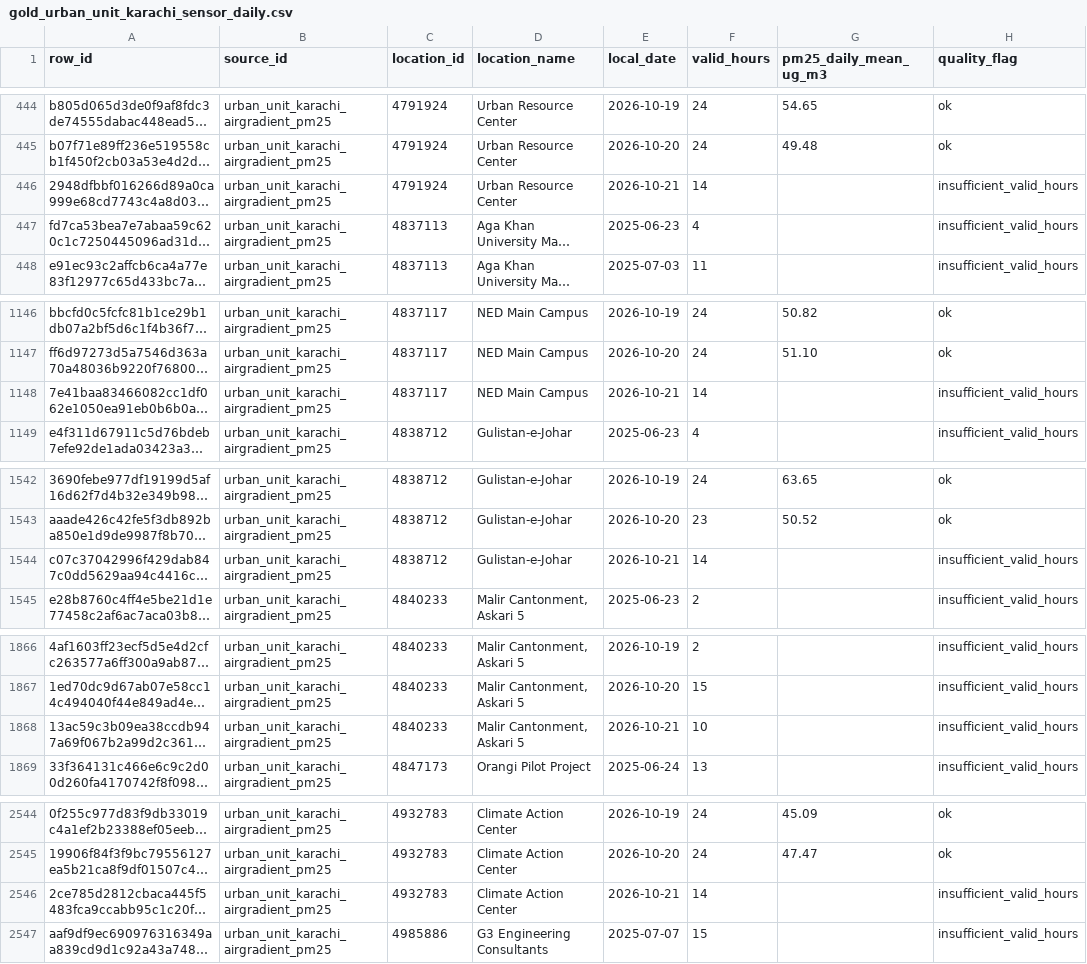
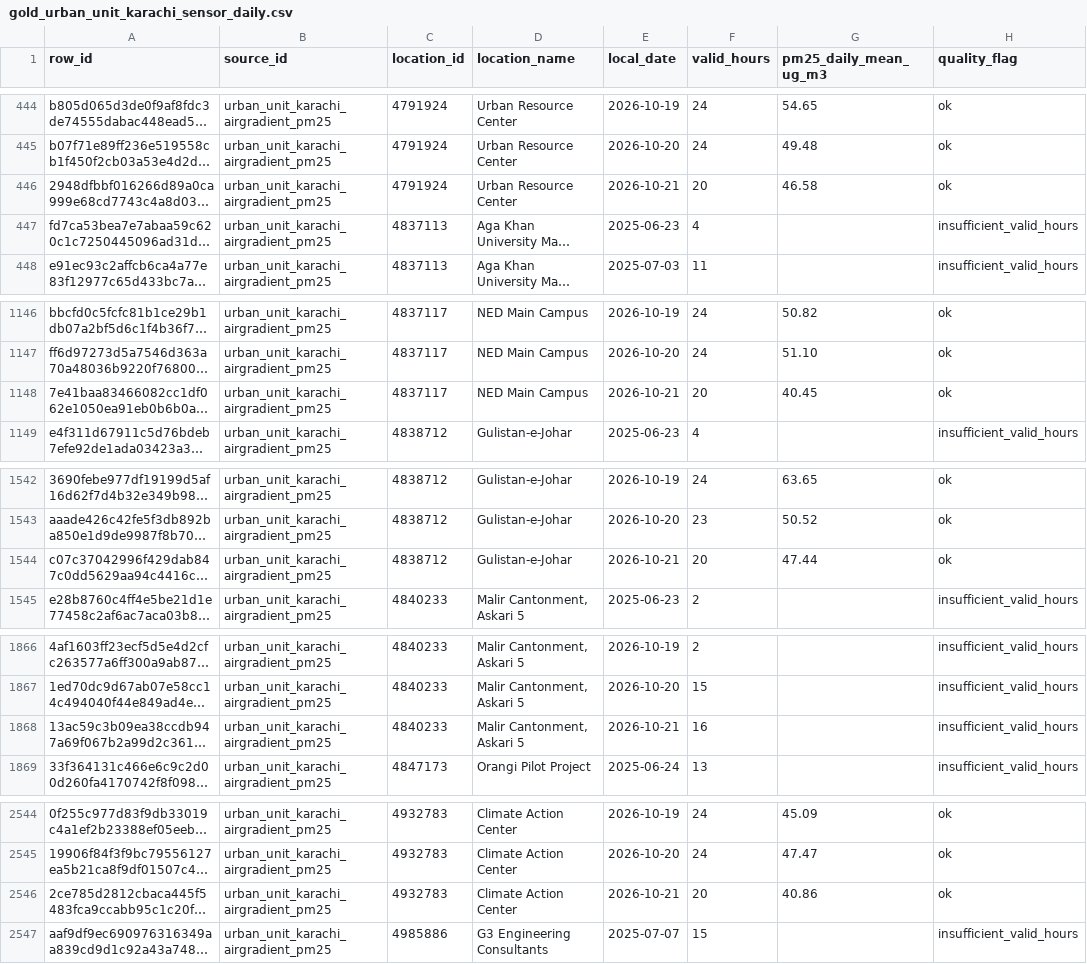
Before and after one commit to UzairAhmed87/HackInsight-TeamHaseen, a CSV file: data/processed/gold_urban_unit_karachi_sensor_daily.csv, drawn as a sheet; only a part is shown, gaps mark what is left out; long unchanged cells end in …; the diff covers the shown part only; the diff names each change by its address in the sheet, - before the commit and + after, or states it on an @@ line.

```diff
--- a/data/processed/gold_urban_unit_karachi_sensor_daily.csv
+++ b/data/processed/gold_urban_unit_karachi_sensor_daily.csv
-F446 (valid_hours): 14
+F446 (valid_hours): 20
-G446 (pm25_daily_mean_ug_m3): (empty)
+G446 (pm25_daily_mean_ug_m3): 46.58
-H446 (quality_flag): insufficient_valid_hours
+H446 (quality_flag): ok
-F1148 (valid_hours): 14
+F1148 (valid_hours): 20
-G1148 (pm25_daily_mean_ug_m3): (empty)
+G1148 (pm25_daily_mean_ug_m3): 40.45
-H1148 (quality_flag): insufficient_valid_hours
+H1148 (quality_flag): ok
-F1544 (valid_hours): 14
+F1544 (valid_hours): 20
-G1544 (pm25_daily_mean_ug_m3): (empty)
+G1544 (pm25_daily_mean_ug_m3): 47.44
-H1544 (quality_flag): insufficient_valid_hours
+H1544 (quality_flag): ok
-F1868 (valid_hours): 10
+F1868 (valid_hours): 16
-F2546 (valid_hours): 14
+F2546 (valid_hours): 20
-G2546 (pm25_daily_mean_ug_m3): (empty)
+G2546 (pm25_daily_mean_ug_m3): 40.86
-H2546 (quality_flag): insufficient_valid_hours
+H2546 (quality_flag): ok
```
Also changed, not shown: 1 edited cell elsewhere in this file, data/processed/gold_urban_unit_karachi_network_daily.csv, prefect_runs.csv, 6 other files.
